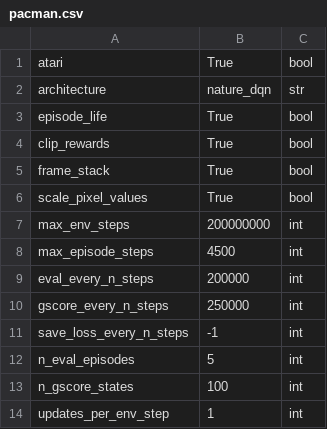
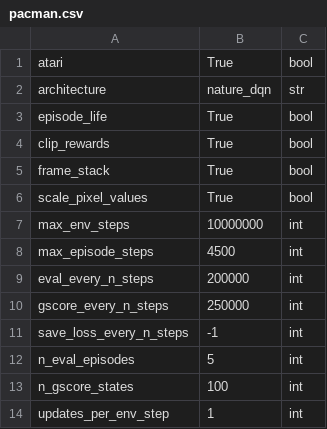
Before and after one commit to camall3n/actgen, a CSV file: hyperparams/pacman.csv, drawn as a sheet; only a part is shown.

Commit message:
only train pacman for 10M steps

```diff
--- a/hyperparams/pacman.csv
+++ b/hyperparams/pacman.csv
@@ -6,3 +6,3 @@ frame_stack,True,bool
 scale_pixel_values,True,bool
-max_env_steps,200000000,int
+max_env_steps,10000000,int
 max_episode_steps,4500,int
```
